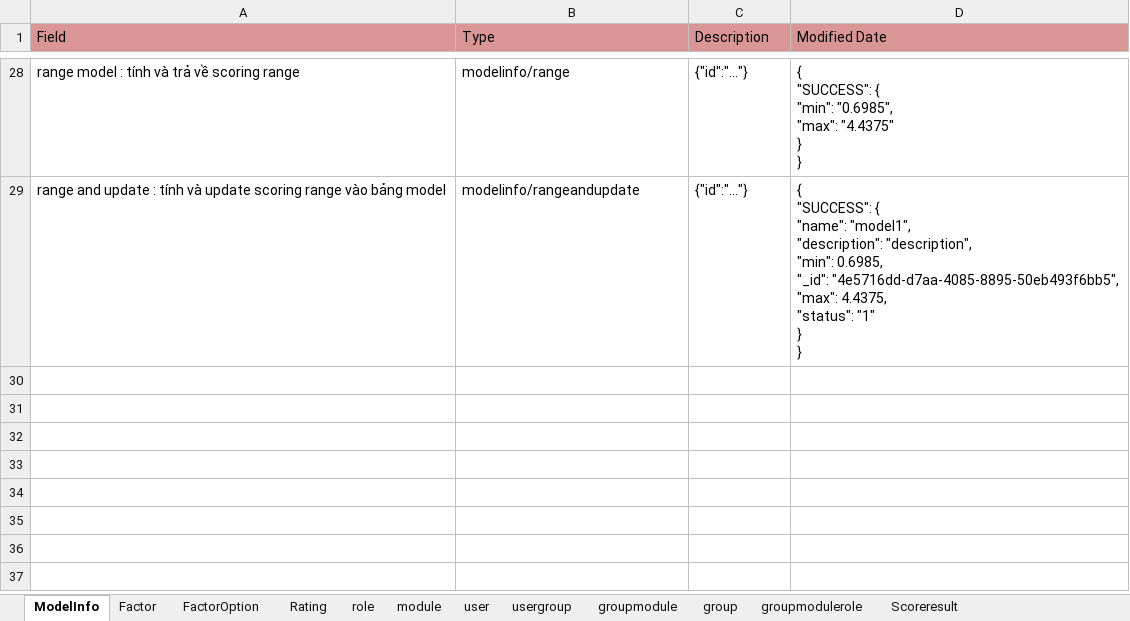
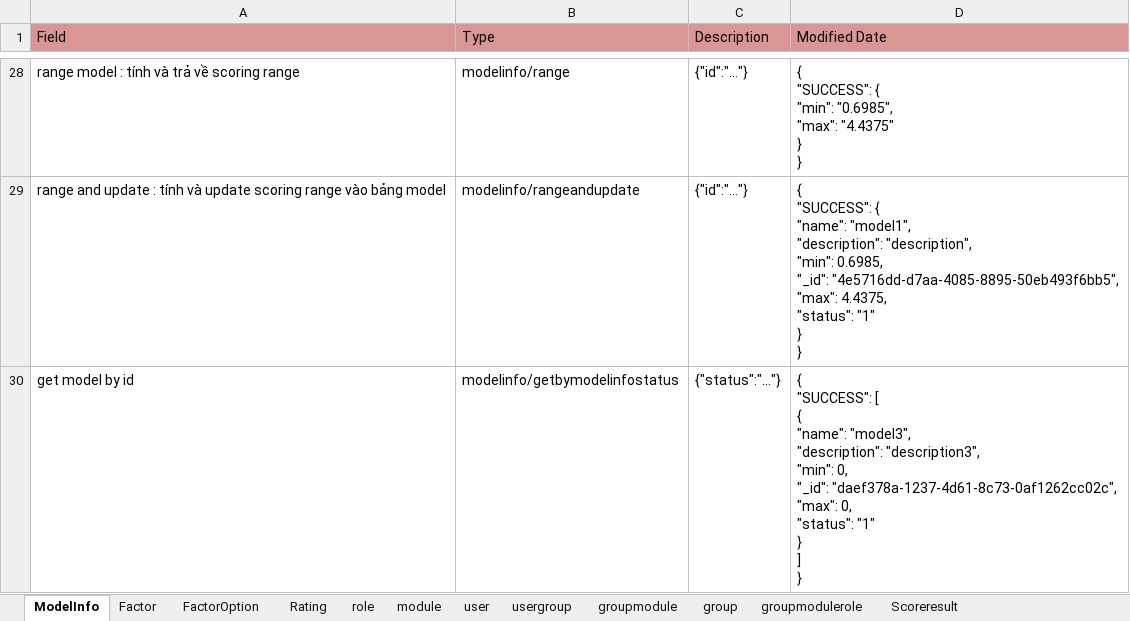
Before and after one commit to hoatre/ScoringModelFrontEnd, an Excel workbook: Documents/Scoring.xlsx, sheet ModelInfo, drawn as a sheet; only a part is shown, gaps mark what is left out; values as stored, in another font and other column widths than the file's, no borders; ↵ is a line break in a cell; the diff names each change by its address in the sheet, - before the commit and + after, or states it on an @@ line.

Commit message:
Merge remote-tracking branch 'origin/master'
Conflicts:
	Documents/Scoring.xlsx

```diff
--- a/Documents/Scoring.xlsx (sheet ModelInfo)
+++ b/Documents/Scoring.xlsx (sheet ModelInfo)
+row 30: get model by id | modelinfo/getbymodelinfostatus | {"status":"..."} | { ↵ "SUCCESS": [ ↵ { ↵ "name": "model3", ↵ "description": "description3", ↵ "min": 0, ↵ "_id": "daef378a-1237-4d61-8c73-0af1262cc02c", ↵ "max": 0, ↵ "status": "1" ↵ } ↵ ] ↵ }
```
